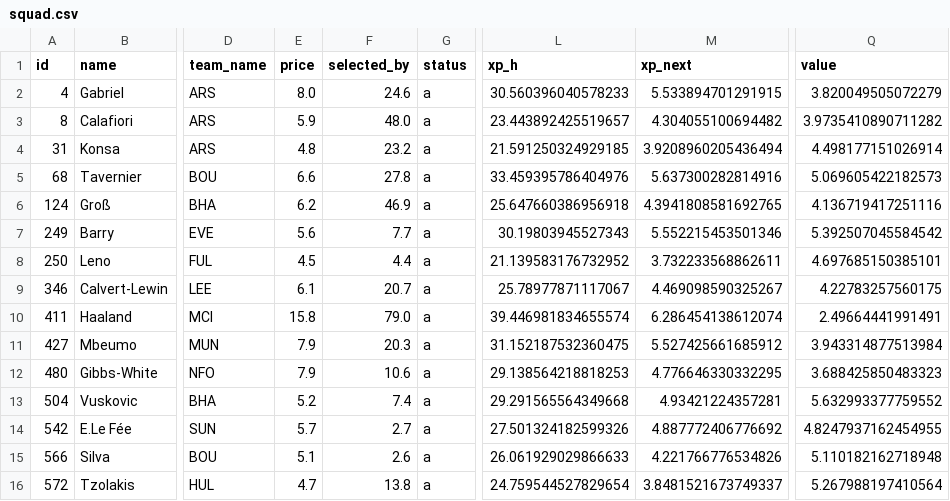
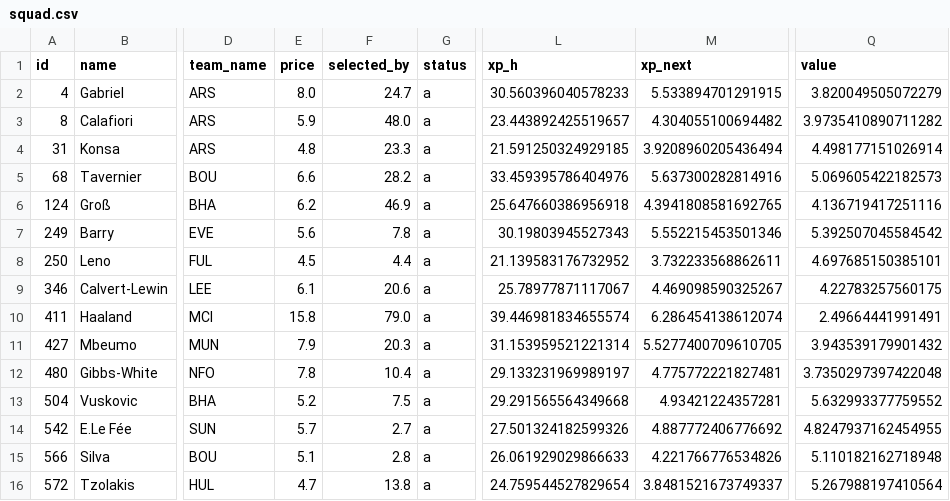
Before and after one commit to alexwijayapost/fpl, a CSV file: fpl-tools/out/squad.csv, drawn as a sheet; only a part is shown, gaps mark what is left out; the diff names each change by its address in the sheet, - before the commit and + after, or states it on an @@ line.

```diff
--- a/fpl-tools/out/squad.csv
+++ b/fpl-tools/out/squad.csv
-F2 (selected_by): 24.6
+F2 (selected_by): 24.7
-F4 (selected_by): 23.2
+F4 (selected_by): 23.3
-F5 (selected_by): 27.8
+F5 (selected_by): 28.2
-F7 (selected_by): 7.7
+F7 (selected_by): 7.8
-F9 (selected_by): 20.7
+F9 (selected_by): 20.6
-L11 (xp_h): 31.152187532360475
+L11 (xp_h): 31.153959521221314
-M11 (xp_next): 5.527425661685912
+M11 (xp_next): 5.5277400709610705
-Q11 (value): 3.943314877513984
+Q11 (value): 3.943539179901432
-E12 (price): 7.9
+E12 (price): 7.8
-F12 (selected_by): 10.6
+F12 (selected_by): 10.4
-L12 (xp_h): 29.138564218818253
+L12 (xp_h): 29.133231969989197
-M12 (xp_next): 4.776646330332295
+M12 (xp_next): 4.775772221827481
-Q12 (value): 3.688425850483323
+Q12 (value): 3.7350297397422048
-F13 (selected_by): 7.4
+F13 (selected_by): 7.5
-F15 (selected_by): 2.6
+F15 (selected_by): 2.8
```
Also changed, not shown: fpl-tools/out/projections_total.csv, 6 other files.
